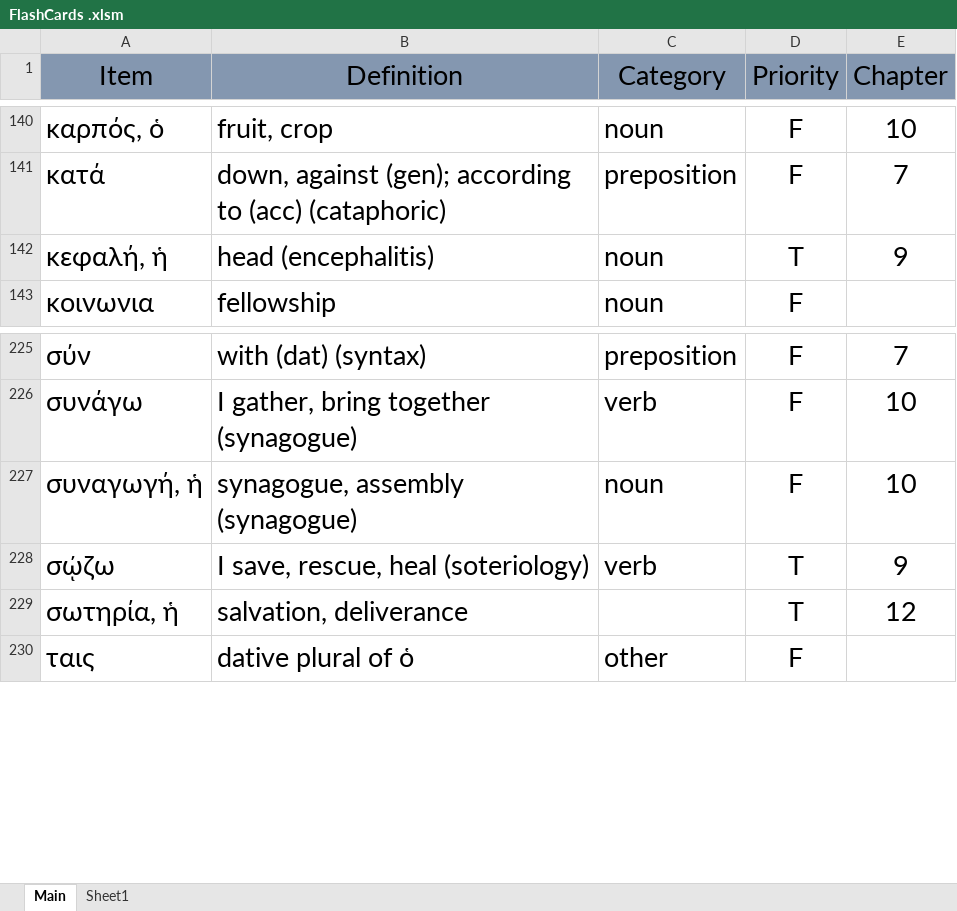
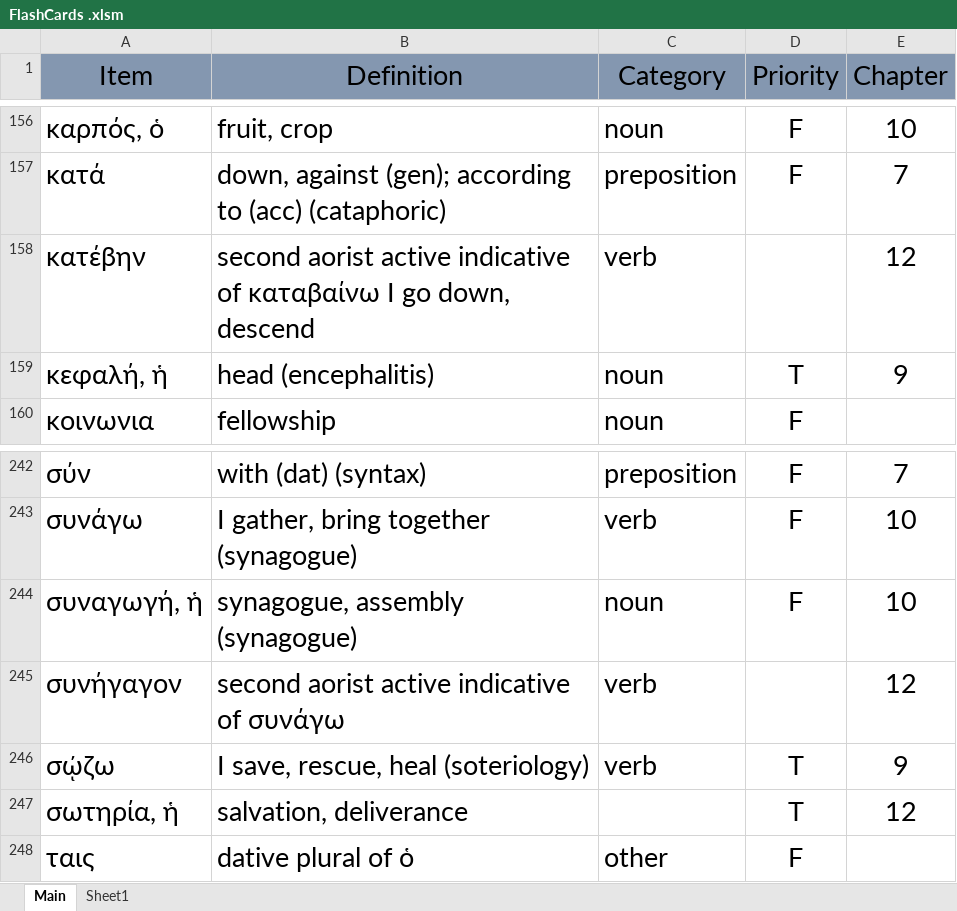
Before and after one commit to PeterSchmurr/Greek_Flashcards, an Excel workbook: FlashCards .xlsm, sheet Main, drawn as a sheet; only a part is shown, gaps mark what is left out; values as stored, in another font and other column widths than the file's, no borders; the diff covers the shown part only; the diff names each change by its address in the sheet, - before the commit and + after, or states it on an @@ line.

Commit message:
add second aorist forms from chapter 12

```diff
--- a/FlashCards .xlsm (sheet Main)
+++ b/FlashCards .xlsm (sheet Main)
+row 158: κατέβην | second aorist active indicative of καταβαίνω I go down, descend | verb |  | 12
+row 245: συνήγαγον | second aorist active indicative of συνάγω | verb |  | 12
```
Also changed, not shown: 16 added rows elsewhere in this sheet, 2 other files.
